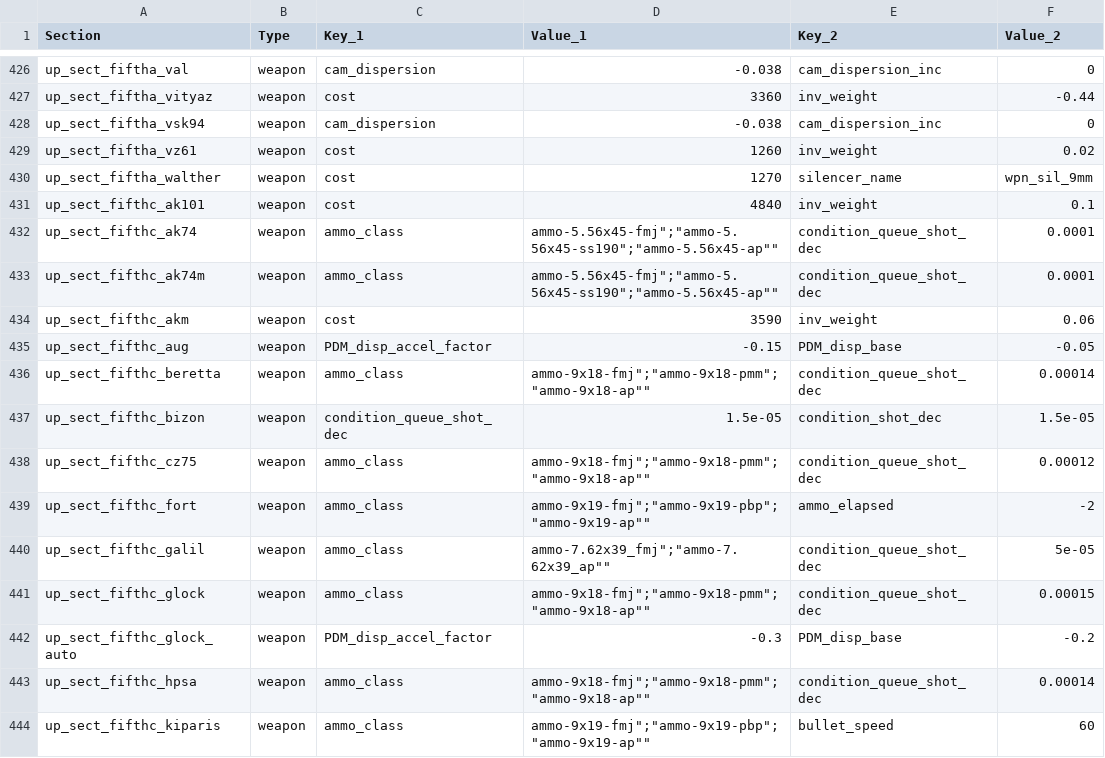
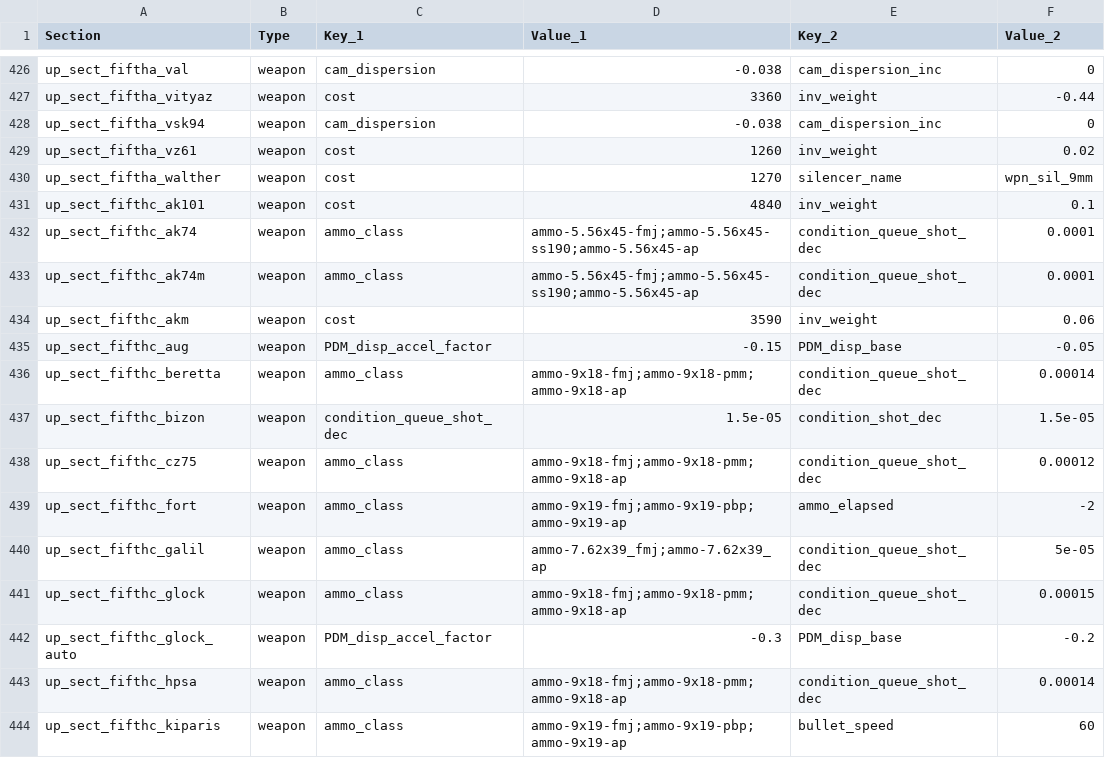
Before and after one commit to SaloEater/Universal-Stalker-Anomaly-Data-Export, a CSV file: data/export_upgrade_sections.csv, drawn as a sheet; only a part is shown, gaps mark what is left out; the diff covers the shown part only; the diff names each change by its address in the sheet, - before the commit and + after, or states it on an @@ line.

```diff
--- a/data/export_upgrade_sections.csv
+++ b/data/export_upgrade_sections.csv
-D432:D433 (Value_1): ammo-5.56x45-fmj";"ammo-5.56x45-ss190";"ammo-5.56x45-ap""
+D432:D433 (Value_1): ammo-5.56x45-fmj;ammo-5.56x45-ss190;ammo-5.56x45-ap
-D436 (Value_1): ammo-9x18-fmj";"ammo-9x18-pmm";"ammo-9x18-ap""
+D436 (Value_1): ammo-9x18-fmj;ammo-9x18-pmm;ammo-9x18-ap
-D438 (Value_1): ammo-9x18-fmj";"ammo-9x18-pmm";"ammo-9x18-ap""
+D438 (Value_1): ammo-9x18-fmj;ammo-9x18-pmm;ammo-9x18-ap
-D439 (Value_1): ammo-9x19-fmj";"ammo-9x19-pbp";"ammo-9x19-ap""
+D439 (Value_1): ammo-9x19-fmj;ammo-9x19-pbp;ammo-9x19-ap
-D440 (Value_1): ammo-7.62x39_fmj";"ammo-7.62x39_ap""
+D440 (Value_1): ammo-7.62x39_fmj;ammo-7.62x39_ap
-D441 (Value_1): ammo-9x18-fmj";"ammo-9x18-pmm";"ammo-9x18-ap""
+D441 (Value_1): ammo-9x18-fmj;ammo-9x18-pmm;ammo-9x18-ap
-D443 (Value_1): ammo-9x18-fmj";"ammo-9x18-pmm";"ammo-9x18-ap""
+D443 (Value_1): ammo-9x18-fmj;ammo-9x18-pmm;ammo-9x18-ap
-D444 (Value_1): ammo-9x19-fmj";"ammo-9x19-pbp";"ammo-9x19-ap""
+D444 (Value_1): ammo-9x19-fmj;ammo-9x19-pbp;ammo-9x19-ap
```
Also changed, not shown: 19 edited cells elsewhere in this file, 6 other files.
